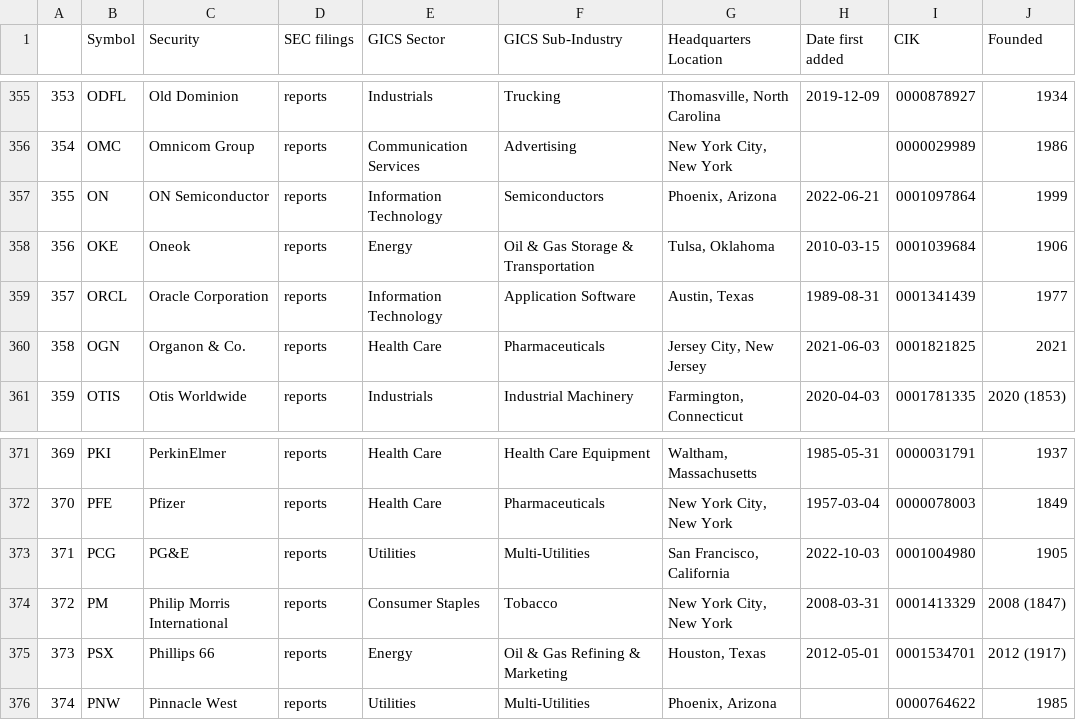
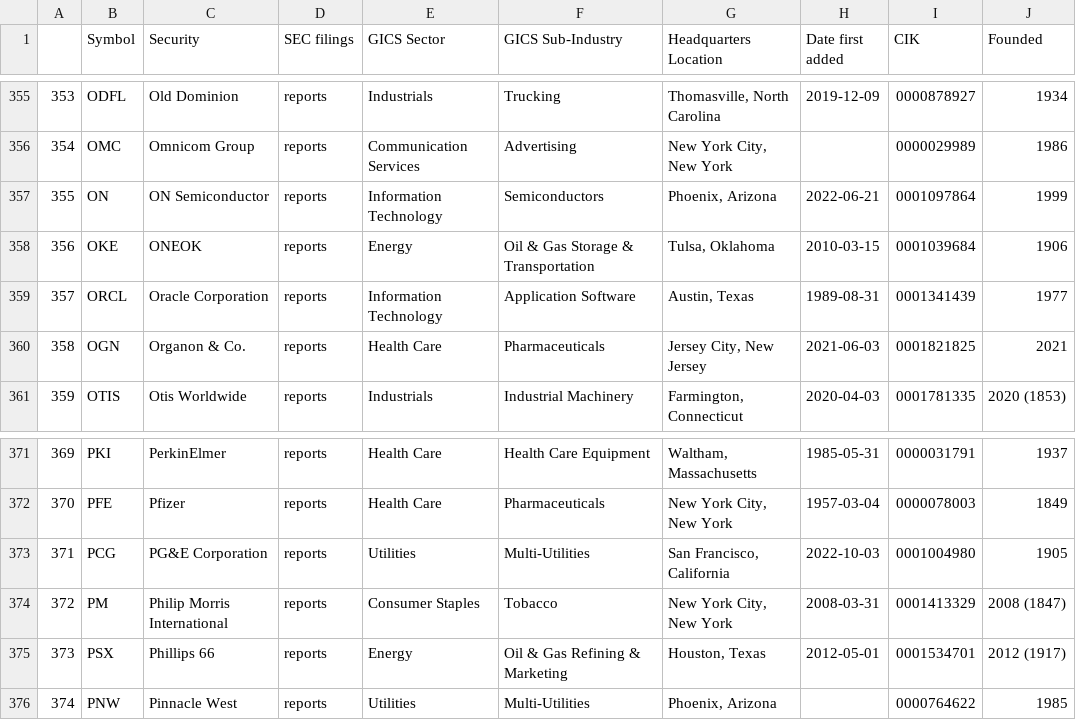
Before and after one commit to vvelicu/s-p500, a CSV file: data/SP500_Components.csv, drawn as a sheet; only a part is shown, gaps mark what is left out.

```diff
--- a/data/SP500_Components.csv
+++ b/data/SP500_Components.csv
@@ -357,3 +357,3 @@
 355,ON,ON Semiconductor,reports,Information Technology,Semiconductors,"Phoenix, Arizona",2022-06-21,0001097864,1999
-356,OKE,Oneok,reports,Energy,Oil & Gas Storage & Transportation,"Tulsa, Oklahoma",2010-03-15,0001039684,1906
+356,OKE,ONEOK,reports,Energy,Oil & Gas Storage & Transportation,"Tulsa, Oklahoma",2010-03-15,0001039684,1906
 357,ORCL,Oracle Corporation,reports,Information Technology,Application Software,"Austin, Texas",1989-08-31,0001341439,1977
@@ -372,3 +372,3 @@
 370,PFE,Pfizer,reports,Health Care,Pharmaceuticals,"New York City, New York",1957-03-04,0000078003,1849
-371,PCG,PG&E,reports,Utilities,Multi-Utilities,"San Francisco, California",2022-10-03,0001004980,1905
+371,PCG,PG&E Corporation,reports,Utilities,Multi-Utilities,"San Francisco, California",2022-10-03,0001004980,1905
 372,PM,Philip Morris International,reports,Consumer Staples,Tobacco,"New York City, New York",2008-03-31,0001413329,2008 (1847)
```
